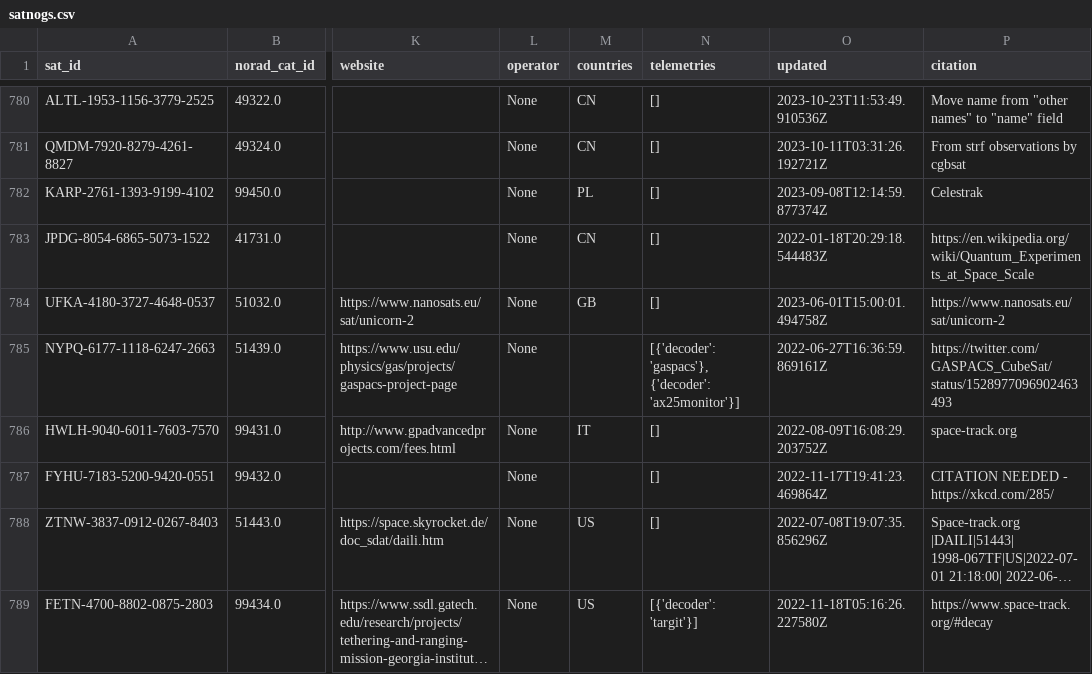
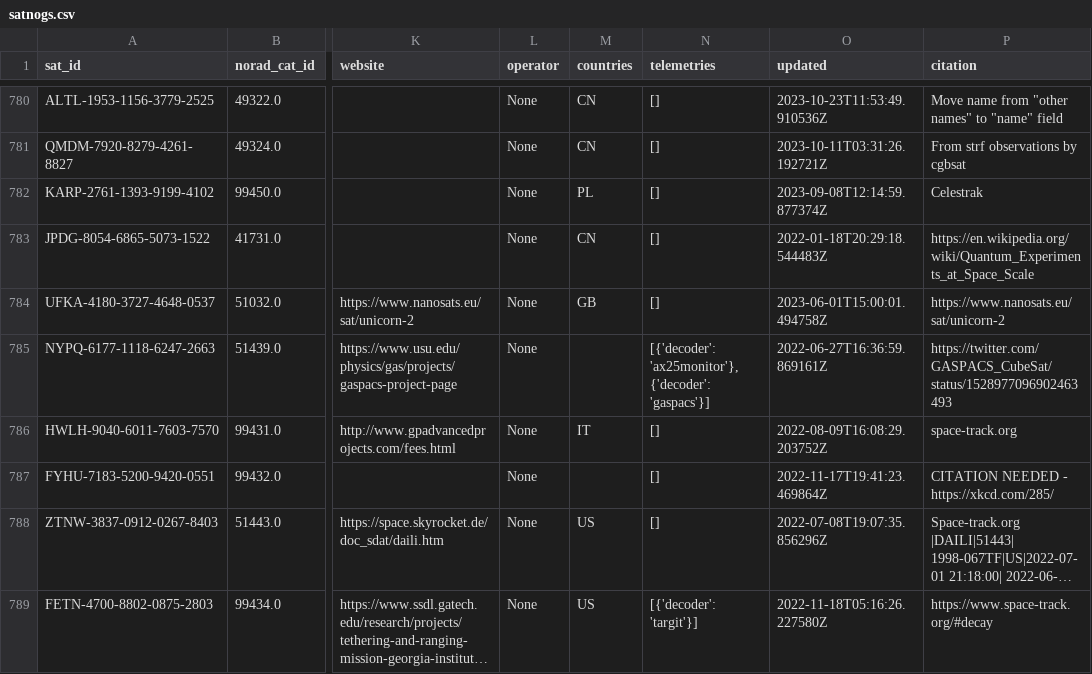
Before and after one commit to Sibizwan5/amateur-satellite-database, a CSV file: data/satnogs.csv, drawn as a sheet; only a part is shown, gaps mark what is left out; long unchanged cells end in …; the diff covers the shown part only; the diff names each change by its address in the sheet, - before the commit and + after, or states it on an @@ line.

```diff
--- a/data/satnogs.csv
+++ b/data/satnogs.csv
-N785 (telemetries): [{'decoder': 'gaspacs'}, {'decoder': 'ax25monitor'}]
+N785 (telemetries): [{'decoder': 'ax25monitor'}, {'decoder': 'gaspacs'}]
```
Also changed, not shown: 11 edited cells elsewhere in this file, data/amsat-active-frequencies.csv, data/amsat-all-frequencies.csv, 3 other files.
